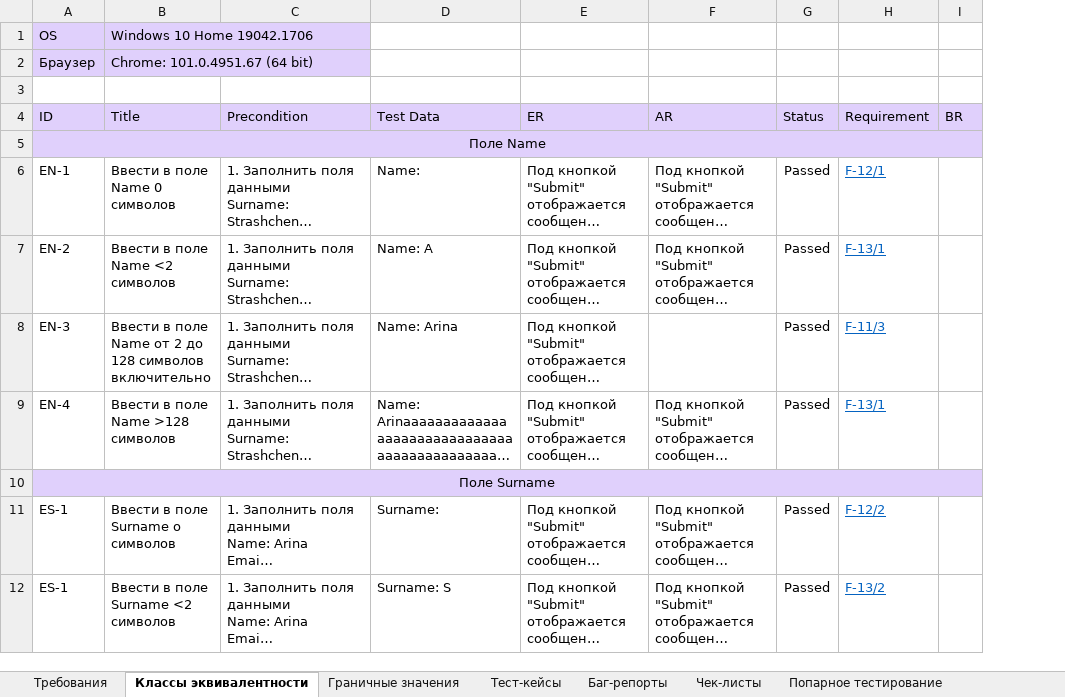
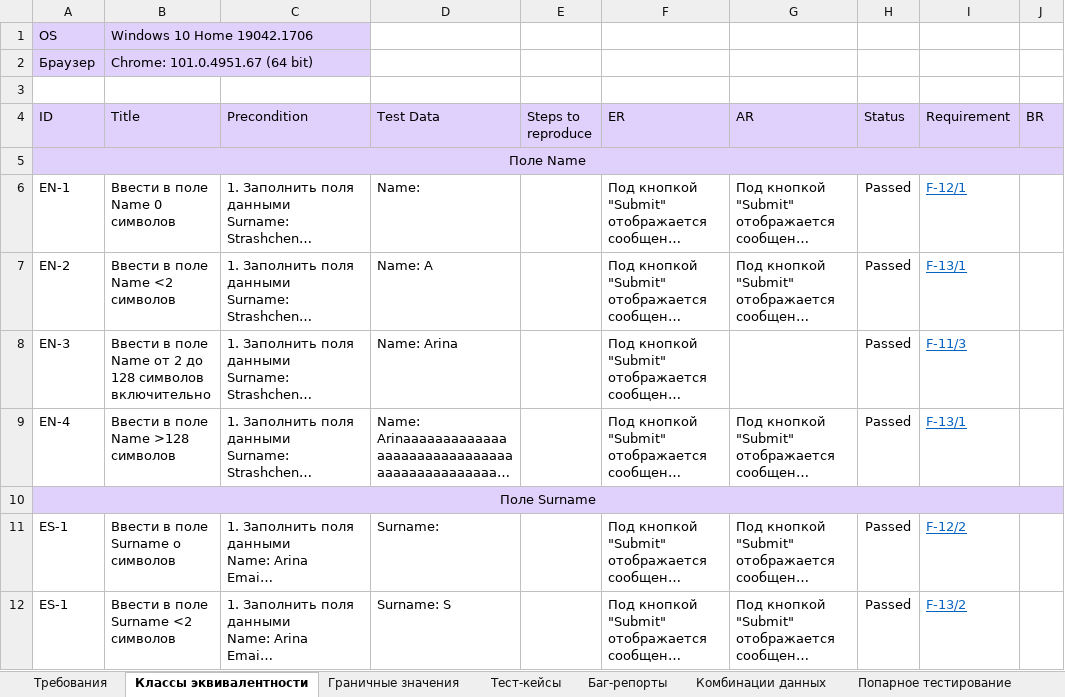
Before and after one commit to rnstrshchnk/WebTesting, an Excel workbook: Web_Form_Testing.xlsx, sheet Классы эквивалентности, drawn as a sheet; only a part is shown; long unchanged cells end in …; values as stored, in another font and other column widths than the file's, no borders; the diff names each change by its address in the sheet, - before the commit and + after, or states it on an @@ line.

```diff
--- a/Web_Form_Testing.xlsx (sheet Классы эквивалентности)
+++ b/Web_Form_Testing.xlsx (sheet Классы эквивалентности)
-sheet tab: Чек-листы
+sheet tab: Комбинации данных
+column E (Steps to reproduce), empty
```
Also changed, not shown: sheet Комбинации данных, sheet Тест-кейсы, sheet Граничные значения, charts or pictures.
